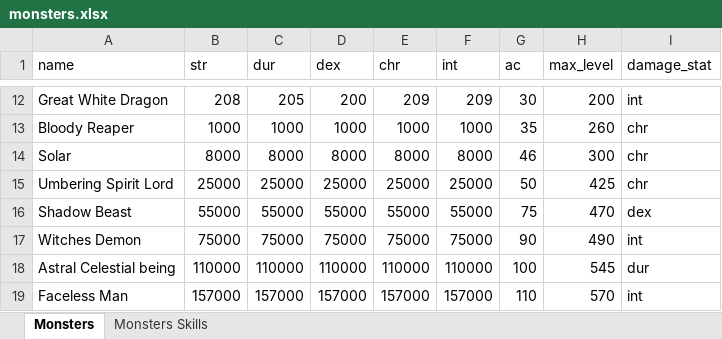
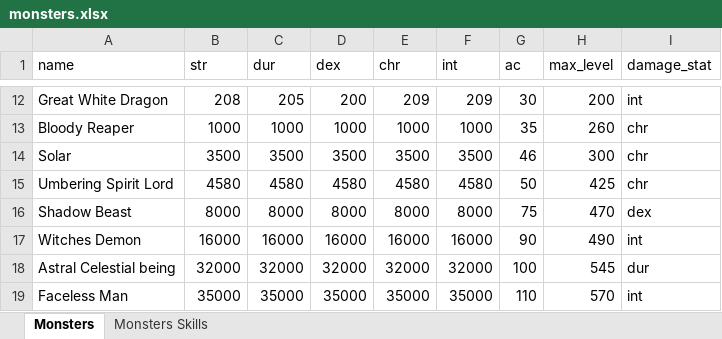
Before and after one commit to AdamKyle/flare, an Excel workbook: resources/data-imports/monsters.xlsx, sheet Monsters, drawn as a sheet; only a part is shown, gaps mark what is left out; values as stored, in another font and other column widths than the file's, no borders; the diff covers the shown part only; the diff names each change by its address in the sheet, - before the commit and + after, or states it on an @@ line.

```diff
--- a/resources/data-imports/monsters.xlsx (sheet Monsters)
+++ b/resources/data-imports/monsters.xlsx (sheet Monsters)
-B14 (str): 8000
+B14 (str): 3500
-C14 (dur): 8000
+C14 (dur): 3500
-D14 (dex): 8000
+D14 (dex): 3500
-E14 (chr): 8000
+E14 (chr): 3500
-F14 (int): 8000
+F14 (int): 3500
-B15 (str): 25000
+B15 (str): 4580
-C15 (dur): 25000
+C15 (dur): 4580
-D15 (dex): 25000
+D15 (dex): 4580
-E15 (chr): 25000
+E15 (chr): 4580
-F15 (int): 25000
+F15 (int): 4580
-B16 (str): 55000
+B16 (str): 8000
-C16 (dur): 55000
+C16 (dur): 8000
-D16 (dex): 55000
+D16 (dex): 8000
-E16 (chr): 55000
+E16 (chr): 8000
-F16 (int): 55000
+F16 (int): 8000
-B17 (str): 75000
+B17 (str): 16000
-C17 (dur): 75000
+C17 (dur): 16000
-D17 (dex): 75000
+D17 (dex): 16000
-E17 (chr): 75000
+E17 (chr): 16000
-F17 (int): 75000
+F17 (int): 16000
-B18 (str): 110000
+B18 (str): 32000
-C18 (dur): 110000
+C18 (dur): 32000
-D18 (dex): 110000
+D18 (dex): 32000
-E18 (chr): 110000
+E18 (chr): 32000
-F18 (int): 110000
+F18 (int): 32000
-B19 (str): 157000
+B19 (str): 35000
-C19 (dur): 157000
+C19 (dur): 35000
-D19 (dex): 157000
+D19 (dex): 35000
-E19 (chr): 157000
+E19 (chr): 35000
-F19 (int): 157000
+F19 (int): 35000
```
Also changed, not shown: 225 edited cells elsewhere in this sheet, 5 other files.
